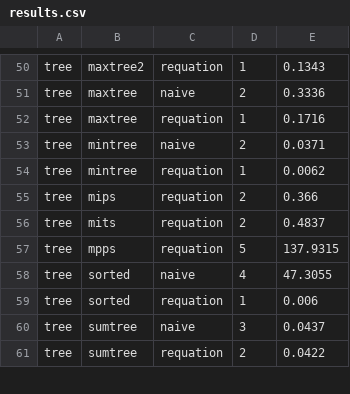
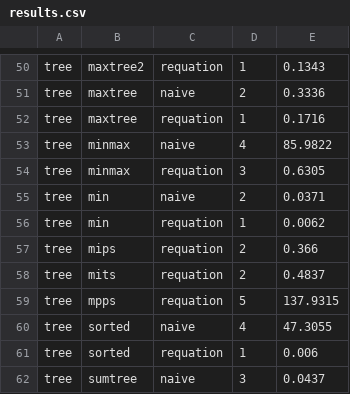
Before and after one commit to synduce/Synduce, a CSV file: benchmarks/results.csv, drawn as a sheet; only a part is shown, gaps mark what is left out; the shorter side is filled out with more unchanged rows.

Commit message:
New benchmarks, including one without solution.

```diff
--- a/benchmarks/results.csv
+++ b/benchmarks/results.csv
@@ -52,4 +52,6 @@ tree,maxtree,naive,2,0.3336
 tree,maxtree,requation,1,0.1716
-tree,mintree,naive,2,0.0371
-tree,mintree,requation,1,0.0062
+tree,minmax,naive,4,85.9822
+tree,minmax,requation,3,0.6305
+tree,min,naive,2,0.0371
+tree,min,requation,1,0.0062
 tree,mips,requation,2,0.366
```
Also changed, not shown: 11 other files.
